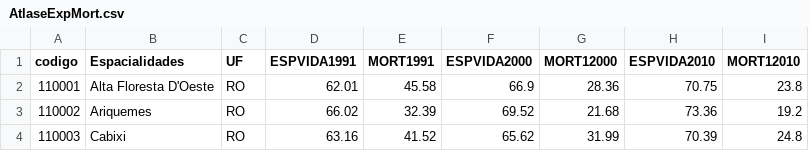
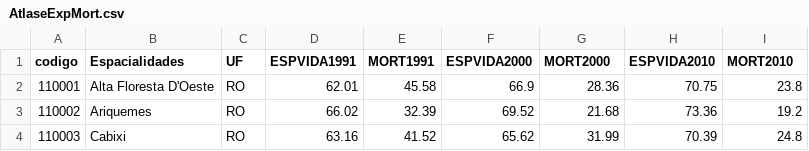
Before and after one commit to CajazeiraAlexandre/datavis-course, a CSV file: Cidades/data/AtlaseExpMort.csv, drawn as a sheet; only a part is shown.

```diff
--- a/Cidades/data/AtlaseExpMort.csv
+++ b/Cidades/data/AtlaseExpMort.csv
@@ -1,2 +1,2 @@
-codigo,Espacialidades,UF,ESPVIDA1991,MORT1991,ESPVIDA2000,MORT12000,ESPVIDA2010,MORT12010
+codigo,Espacialidades,UF,ESPVIDA1991,MORT1991,ESPVIDA2000,MORT2000,ESPVIDA2010,MORT2010
 110001,Alta Floresta D'Oeste,RO,62.01,45.58,66.9,28.36,70.75,23.8
```
Also changed, not shown: 4 other files.
